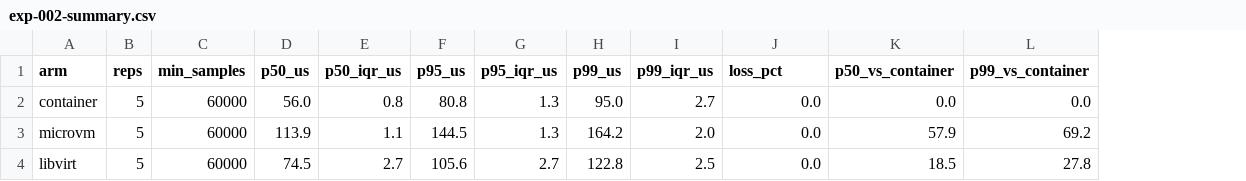
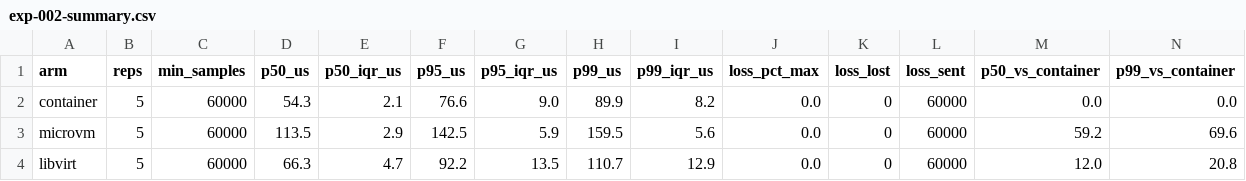
Before and after one commit to vxedge/vxperiments, a CSV file: results/exp-002/exp-002-summary.csv, drawn as a sheet; addresses are those after the commit; the diff names each change by its address in the sheet, - before the commit and + after, or states it on an @@ line.

Commit message:
Record repro checks (exp-001, exp-003); exp-002 single-arm retrofit + re-run
Pre-existing session work, committed per the frozen-results rule:
- exp-001 second-campaign reproducibility check (14/15 metric pairs
  within original IQR - reproducible)
- exp-003 second-campaign check (0/6 within IQR - uniform same-day
  host drift, reported honestly; comparative H4 verdict unaffected)
- exp-002 retrofitted with exp-002b's single-arm isolation model and
  re-run: H3 holds, same ordering, libvirt magnitude corrected down
  (p50 74.5 -> 66.3 us); frozen summary superseded in place
- analyze_exp003.py: hardcoded ~50% completeness caveat replaced with
  dynamic computation from ingest-stats required/optional counters

Full account: docs/STATUS.md entries of 2026-07-13.

```diff
--- a/results/exp-002/exp-002-summary.csv
+++ b/results/exp-002/exp-002-summary.csv
+column K (loss_lost), rows 2-4: all 0
+column L (loss_sent), rows 2-4: all 60000
-J1: loss_pct
+J1: loss_pct_max
-D2 (p50_us): 56.0
+D2 (p50_us): 54.3
-E2 (p50_iqr_us): 0.8
+E2 (p50_iqr_us): 2.1
-F2 (p95_us): 80.8
+F2 (p95_us): 76.6
-G2 (p95_iqr_us): 1.3
+G2 (p95_iqr_us): 9.0
-H2 (p99_us): 95.0
+H2 (p99_us): 89.9
-I2 (p99_iqr_us): 2.7
+I2 (p99_iqr_us): 8.2
-D3 (p50_us): 113.9
+D3 (p50_us): 113.5
-E3 (p50_iqr_us): 1.1
+E3 (p50_iqr_us): 2.9
-F3 (p95_us): 144.5
+F3 (p95_us): 142.5
-G3 (p95_iqr_us): 1.3
+G3 (p95_iqr_us): 5.9
-H3 (p99_us): 164.2
+H3 (p99_us): 159.5
-I3 (p99_iqr_us): 2.0
+I3 (p99_iqr_us): 5.6
-M3 (p50_vs_container): 57.9
+M3 (p50_vs_container): 59.2
-N3 (p99_vs_container): 69.2
+N3 (p99_vs_container): 69.6
-D4 (p50_us): 74.5
+D4 (p50_us): 66.3
-E4 (p50_iqr_us): 2.7
+E4 (p50_iqr_us): 4.7
-F4 (p95_us): 105.6
+F4 (p95_us): 92.2
-G4 (p95_iqr_us): 2.7
+G4 (p95_iqr_us): 13.5
-H4 (p99_us): 122.8
+H4 (p99_us): 110.7
-I4 (p99_iqr_us): 2.5
+I4 (p99_iqr_us): 12.9
-M4 (p50_vs_container): 18.5
+M4 (p50_vs_container): 12.0
-N4 (p99_vs_container): 27.8
+N4 (p99_vs_container): 20.8
```
Also changed, not shown: 11 other files.
